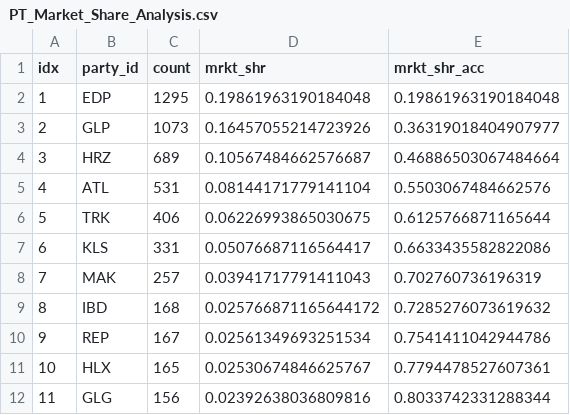
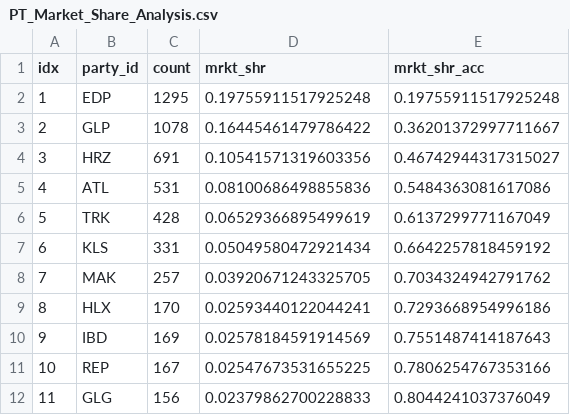
Before and after one commit to pmreis/emobility, a CSV file: data/outputs/PT_Market_Share_Analysis.csv, drawn as a sheet; only a part is shown; the diff covers the shown part only.

```diff
--- a/data/outputs/PT_Market_Share_Analysis.csv
+++ b/data/outputs/PT_Market_Share_Analysis.csv
@@ -1,12 +1,12 @@
 idx,party_id,count,mrkt_shr,mrkt_shr_acc
-1,EDP,1295,0.19861963190184048,0.19861963190184048
-2,GLP,1073,0.16457055214723926,0.36319018404907977
-3,HRZ,689,0.10567484662576687,0.46886503067484664
-4,ATL,531,0.08144171779141104,0.5503067484662576
-5,TRK,406,0.06226993865030675,0.6125766871165644
-6,KLS,331,0.05076687116564417,0.6633435582822086
-7,MAK,257,0.03941717791411043,0.702760736196319
-8,IBD,168,0.025766871165644172,0.7285276073619632
-9,REP,167,0.02561349693251534,0.7541411042944786
-10,HLX,165,0.02530674846625767,0.7794478527607361
-11,GLG,156,0.02392638036809816,0.8033742331288344
+1,EDP,1295,0.19755911517925248,0.19755911517925248
+2,GLP,1078,0.16445461479786422,0.36201372997711667
+3,HRZ,691,0.10541571319603356,0.46742944317315027
+4,ATL,531,0.08100686498855836,0.5484363081617086
+5,TRK,428,0.06529366895499619,0.6137299771167049
+6,KLS,331,0.05049580472921434,0.6642257818459192
+7,MAK,257,0.03920671243325705,0.7034324942791762
+8,HLX,170,0.02593440122044241,0.7293668954996186
+9,IBD,169,0.02578184591914569,0.7551487414187643
+10,REP,167,0.02547673531655225,0.7806254767353166
+11,GLG,156,0.02379862700228833,0.8044241037376049
```
Also changed, not shown: 145 edited cells elsewhere in this file, data/outputs/PT_Chargers.csv, data/outputs/PT_Chargers_Per_Municipality.csv, 2 other files.
